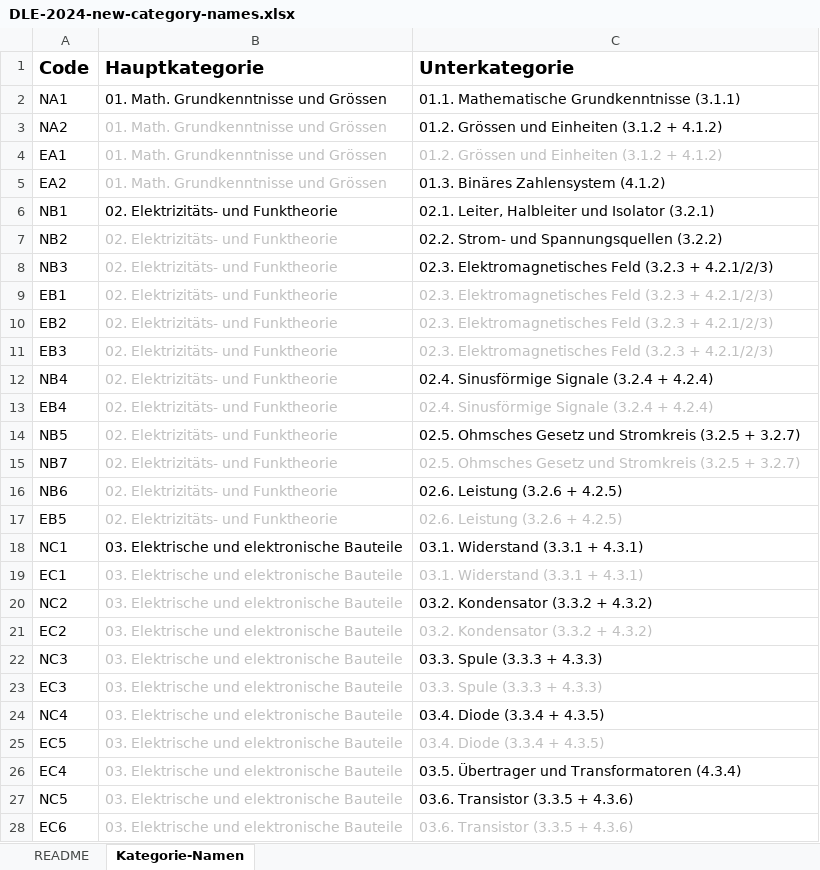
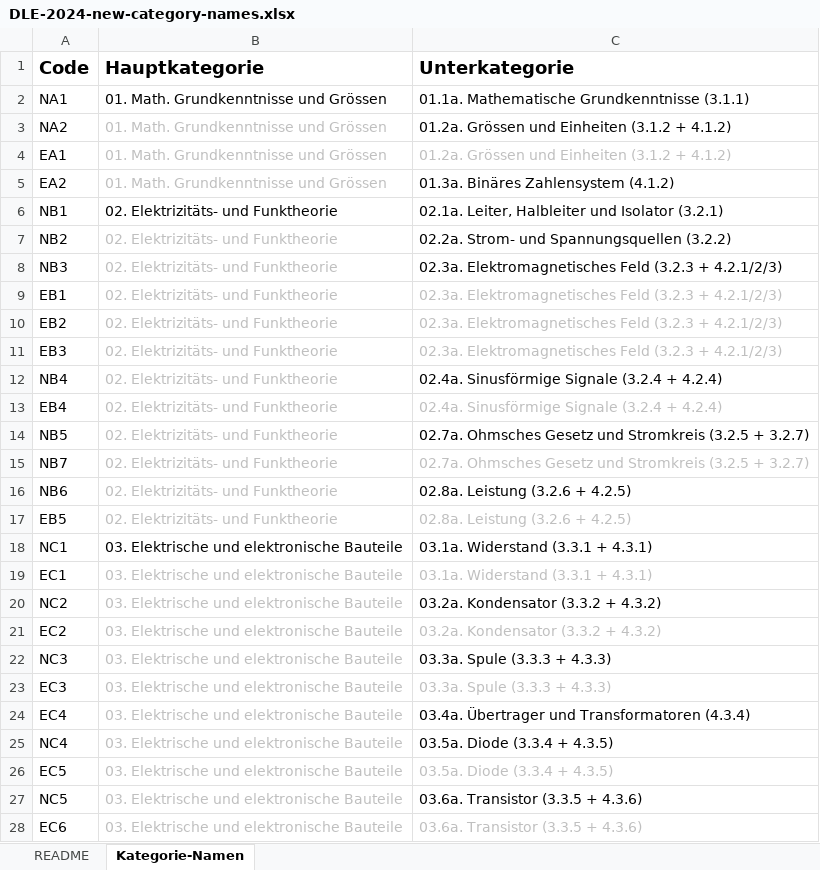
Before and after one commit to IG-AfuA/database-toolkit, an Excel workbook: input-files/new-category-names/DLE-2024-new-category-names.xlsx, sheet Kategorie-Namen, drawn as a sheet; only a part is shown; values as stored, in another font and other column widths than the file's, no borders; removed rows and columns are numbered as before the commit, all else as after; the diff covers the shown part only; the diff names each change by its address in the sheet, - before the commit and + after, or states it on an @@ line.

Commit message:
Excels mit neuen Kategorie-Namen für DL-2024

```diff
--- a/input-files/new-category-names/DLE-2024-new-category-names.xlsx (sheet Kategorie-Namen)
+++ b/input-files/new-category-names/DLE-2024-new-category-names.xlsx (sheet Kategorie-Namen)
-C2 (Unterkategorie): 01.1. Mathematische Grundkenntnisse (3.1.1)
+C2 (Unterkategorie): 01.1a. Mathematische Grundkenntnisse (3.1.1)
-C3:C4 (Unterkategorie): 01.2. Grössen und Einheiten (3.1.2 + 4.1.2)
+C3:C4 (Unterkategorie): 01.2a. Grössen und Einheiten (3.1.2 + 4.1.2)
-C5 (Unterkategorie): 01.3. Binäres Zahlensystem (4.1.2)
+C5 (Unterkategorie): 01.3a. Binäres Zahlensystem (4.1.2)
-C6 (Unterkategorie): 02.1. Leiter, Halbleiter…
+C6 (Unterkategorie): 02.1a. Leiter, Halbleiter…
-C7 (Unterkategorie): 02.2. Strom- und Spannungsquellen (3.2.2)
+C7 (Unterkategorie): 02.2a. Strom- und Spannungsquellen (3.2.2)
-C8:C11 (Unterkategorie): 02.3. Elektromagnetisches Feld…
+C8:C11 (Unterkategorie): 02.3a. Elektromagnetisches Feld…
-C12:C13 (Unterkategorie): 02.4. Sinusförmige Signale (3.2.4 + 4.2.4)
+C12:C13 (Unterkategorie): 02.4a. Sinusförmige Signale (3.2.4 + 4.2.4)
-C14:C15 (Unterkategorie): 02.5. Ohmsches Gesetz…
+C14:C15 (Unterkategorie): 02.7a. Ohmsches Gesetz…
-C16:C17 (Unterkategorie): 02.6. Leistung (3.2.6 + 4.2.5)
+C16:C17 (Unterkategorie): 02.8a. Leistung (3.2.6 + 4.2.5)
-C18:C19 (Unterkategorie): 03.1. Widerstand (3.3.1 + 4.3.1)
+C18:C19 (Unterkategorie): 03.1a. Widerstand (3.3.1 + 4.3.1)
-C20:C21 (Unterkategorie): 03.2. Kondensator (3.3.2 + 4.3.2)
+C20:C21 (Unterkategorie): 03.2a. Kondensator (3.3.2 + 4.3.2)
-C22:C23 (Unterkategorie): 03.3. Spule (3.3.3 + 4.3.3)
+C22:C23 (Unterkategorie): 03.3a. Spule (3.3.3 + 4.3.3)
+row 24: EC4 | 03. Elektrische und elektronische Bauteile | 03.4a. Übertrager und Transformatoren (4.3.4)
-C25:C26 (Unterkategorie): 03.4. Diode (3.3.4 + 4.3.5)
+C25:C26 (Unterkategorie): 03.5a. Diode (3.3.4 + 4.3.5)
-row 26: EC4 | 03. Elektrische und elektronische Bauteile | 03.5. Übertrager und Transformatoren (4.3.4)
-C27:C28 (Unterkategorie): 03.6. Transistor (3.3.5 + 4.3.6)
+C27:C28 (Unterkategorie): 03.6a. Transistor (3.3.5 + 4.3.6)
```
Also changed, not shown: 3 added rows, 3 removed rows, 64 edited cells and cell formats elsewhere in this sheet, sheet README, 1 other file.
